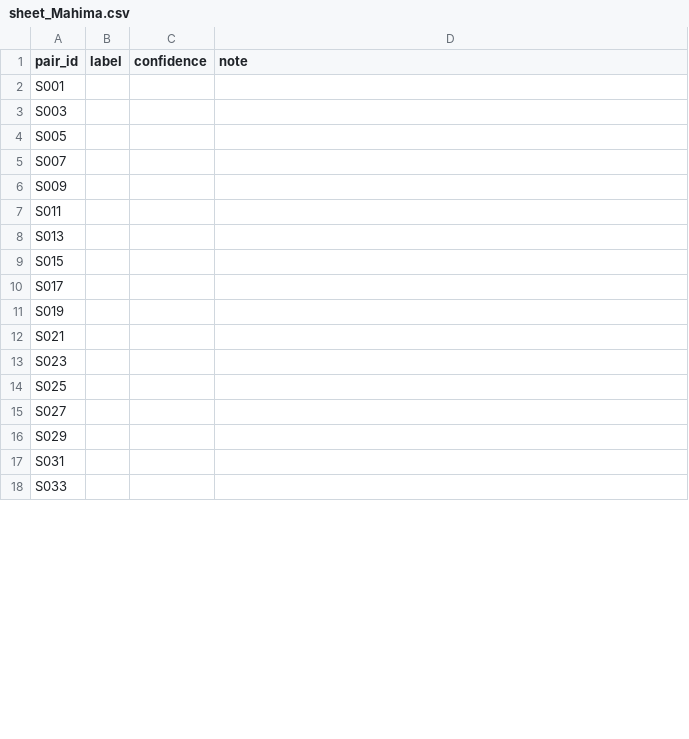
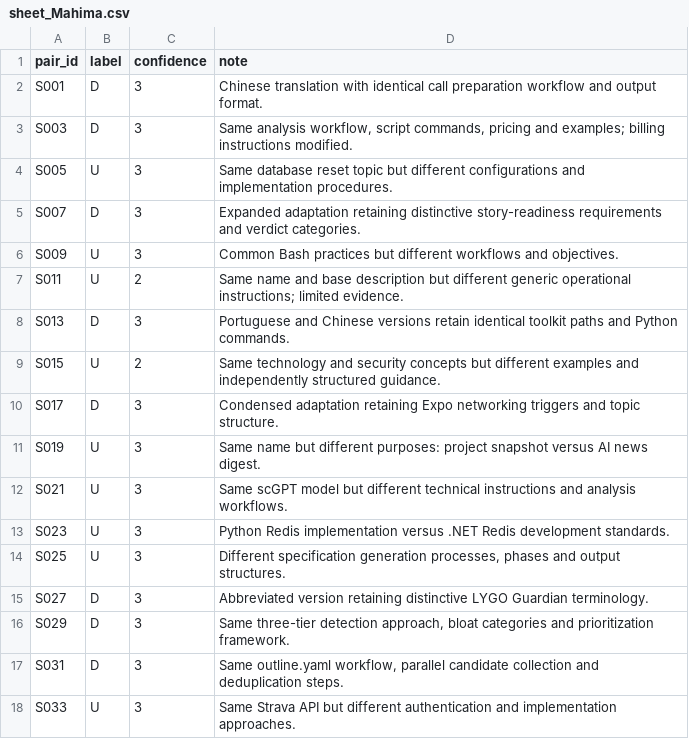
Before and after one commit to BhaveshMRA/RWPM, a CSV file: labeling/stress/sheet_Mahima.csv, drawn as a sheet; only a part is shown; the diff covers the shown part only.

```diff
--- a/labeling/stress/sheet_Mahima.csv
+++ b/labeling/stress/sheet_Mahima.csv
@@ -1,18 +1,18 @@
 pair_id,label,confidence,note
-S001,,,
-S003,,,
-S005,,,
-S007,,,
-S009,,,
-S011,,,
-S013,,,
-S015,,,
-S017,,,
-S019,,,
-S021,,,
-S023,,,
-S025,,,
-S027,,,
-S029,,,
-S031,,,
-S033,,,
+S001,D,3,Chinese translation with identical call preparation workflow and output format.
+S003,D,3,"Same analysis workflow, script commands, pricing and examples; billing instructions modified."
+S005,U,3,Same database reset topic but different configurations and implementation procedures.
+S007,D,3,Expanded adaptation retaining distinctive story-readiness requirements and verdict categories.
+S009,U,3,Common Bash practices but different workflows and objectives.
+S011,U,2,Same name and base description but different generic operational instructions; limited evidence.
+S013,D,3,Portuguese and Chinese versions retain identical toolkit paths and Python commands.
+S015,U,2,Same technology and security concepts but different examples and independently structured guidance.
+S017,D,3,Condensed adaptation retaining Expo networking triggers and topic structure.
+S019,U,3,Same name but different purposes: project snapshot versus AI news digest.
+S021,U,3,Same scGPT model but different technical instructions and analysis workflows.
+S023,U,3,Python Redis implementation versus .NET Redis development standards.
+S025,U,3,"Different specification generation processes, phases and output structures."
+S027,D,3,Abbreviated version retaining distinctive LYGO Guardian terminology.
+S029,D,3,"Same three-tier detection approach, bloat categories and prioritization framework."
+S031,D,3,"Same outline.yaml workflow, parallel candidate collection and deduplication steps."
+S033,U,3,Same Strava API but different authentication and implementation approaches.
```
Also changed, not shown: 39 edited cells elsewhere in this file, labeling/stress/sheet_Pratiksha.csv.
